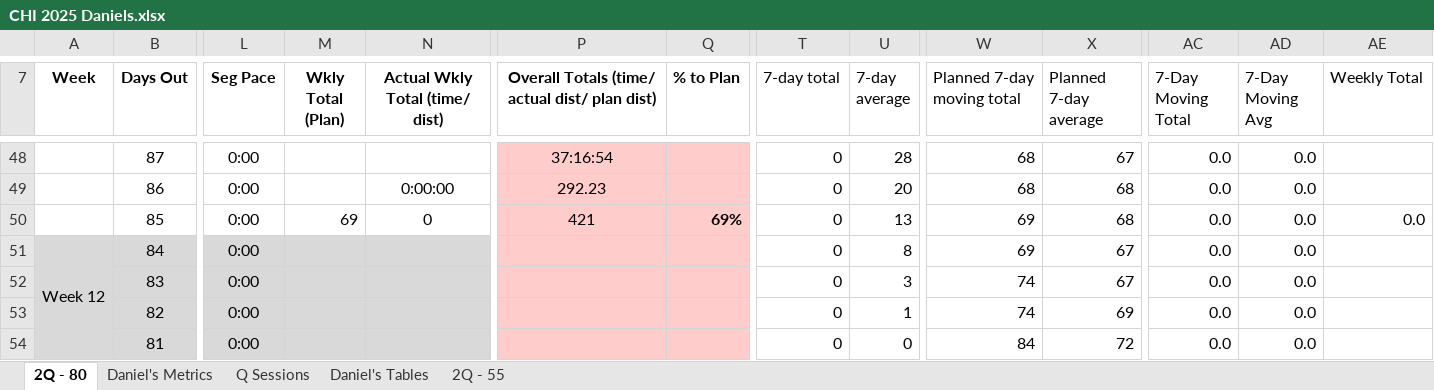
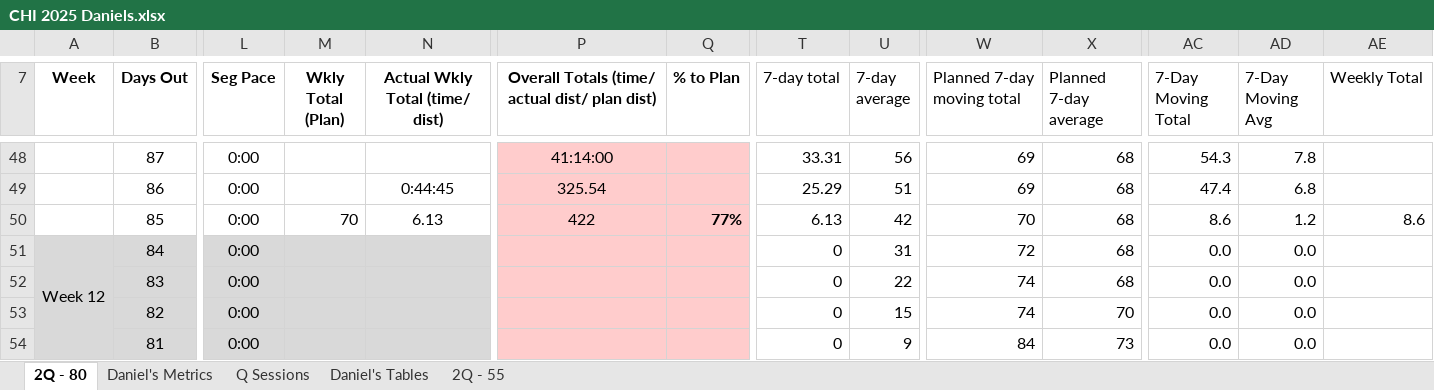
Before and after one commit to danmcgraw94/Running, an Excel workbook: TrainingPlans/CHI 2025 Daniels.xlsx, sheet 2Q - 80, drawn as a sheet; only a part is shown, gaps mark what is left out; values as stored, in another font and other column widths than the file's, no borders; the diff covers the shown part only; the diff names each change by its address in the sheet, - before the commit and + after, or states it on an @@ line.

```diff
--- a/TrainingPlans/CHI 2025 Daniels.xlsx (sheet 2Q - 80)
+++ b/TrainingPlans/CHI 2025 Daniels.xlsx (sheet 2Q - 80)
-P48: 37:16:54
+P48: 41:14:00
-T48 (7-day total): 0
+T48 (7-day total): 33.31
-U48 (7-day average): 28
+U48 (7-day average): 56
-W48:W49 (Planned 7-day moving total): 68
+W48:W49 (Planned 7-day moving total): 69
-X48 (Planned 7-day average): 67
+X48 (Planned 7-day average): 68
-AC48 (7-Day Moving Total): 0.0
+AC48 (7-Day Moving Total): 54.3
-AD48 (7-Day Moving Avg): 0.0
+AD48 (7-Day Moving Avg): 7.8
-N49 (Actual Wkly Total (time/ dist)): 0:00:00
+N49 (Actual Wkly Total (time/ dist)): 0:44:45
-P49: 292.23
+P49: 325.54
-T49 (7-day total): 0
+T49 (7-day total): 25.29
-U49 (7-day average): 20
+U49 (7-day average): 51
-AC49 (7-Day Moving Total): 0.0
+AC49 (7-Day Moving Total): 47.4
-AD49 (7-Day Moving Avg): 0.0
+AD49 (7-Day Moving Avg): 6.8
-M50 (Wkly Total (Plan)): 69
+M50 (Wkly Total (Plan)): 70
-N50 (Actual Wkly Total (time/ dist)): 0
+N50 (Actual Wkly Total (time/ dist)): 6.13
-P50: 421
+P50: 422
-Q50 (% to Plan): 69%
+Q50 (% to Plan): 77%
-T50 (7-day total): 0
+T50 (7-day total): 6.13
-U50 (7-day average): 13
+U50 (7-day average): 42
-W50 (Planned 7-day moving total): 69
+W50 (Planned 7-day moving total): 70
-AC50 (7-Day Moving Total): 0.0
+AC50 (7-Day Moving Total): 8.6
-AD50 (7-Day Moving Avg): 0.0
+AD50 (7-Day Moving Avg): 1.2
-AE50 (Weekly Total): 0.0
+AE50 (Weekly Total): 8.6
-U51 (7-day average): 8
+U51 (7-day average): 31
-W51 (Planned 7-day moving total): 69
+W51 (Planned 7-day moving total): 72
-X51:X52 (Planned 7-day average): 67
+X51:X52 (Planned 7-day average): 68
-U52 (7-day average): 3
+U52 (7-day average): 22
-U53 (7-day average): 1
+U53 (7-day average): 15
-X53 (Planned 7-day average): 69
+X53 (Planned 7-day average): 70
-U54 (7-day average): 0
+U54 (7-day average): 9
-X54 (Planned 7-day average): 72
+X54 (Planned 7-day average): 73
```
Also changed, not shown: 139 edited cells and cell formats elsewhere in this sheet, sheet Daniel's Metrics, charts or pictures.
